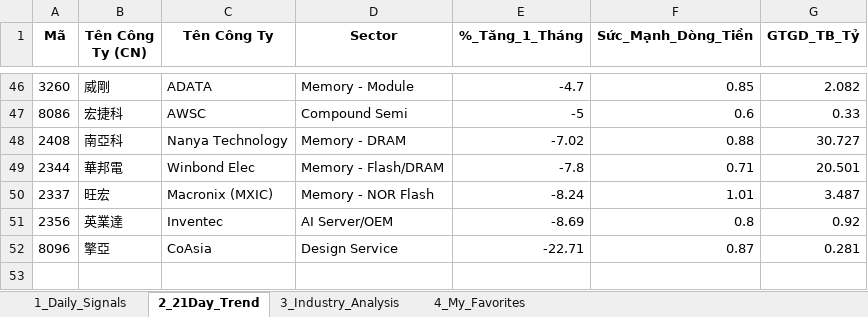
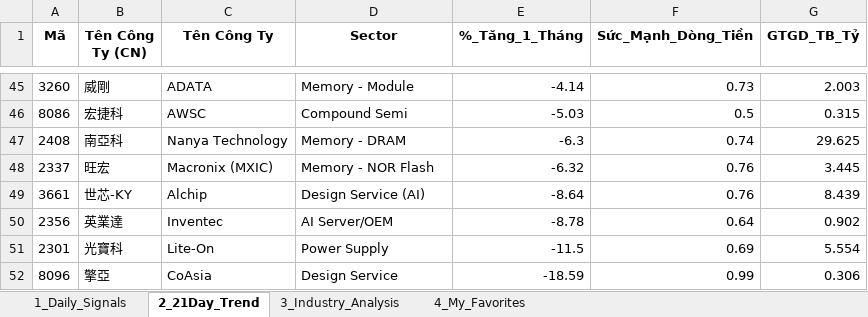
Before and after one commit to chipmoon/dashboard-tw, an Excel workbook: Taiwan_Market_Data_Latest.xlsx, sheet 2_21Day_Trend, drawn as a sheet; only a part is shown, gaps mark what is left out; values as stored, in another font and other column widths than the file's, no borders; removed rows and columns are numbered as before the commit, all else as after; the diff covers the shown part only; the diff names each change by its address in the sheet, - before the commit and + after, or states it on an @@ line.

```diff
--- a/Taiwan_Market_Data_Latest.xlsx (sheet 2_21Day_Trend)
+++ b/Taiwan_Market_Data_Latest.xlsx (sheet 2_21Day_Trend)
-E45 (%_Tăng_1_Tháng): -4.7
+E45 (%_Tăng_1_Tháng): -4.14
-F45 (Sức_Mạnh_Dòng_Tiền): 0.85
+F45 (Sức_Mạnh_Dòng_Tiền): 0.73
-G45 (GTGD_TB_Tỷ): 2.082
+G45 (GTGD_TB_Tỷ): 2.003
-E46 (%_Tăng_1_Tháng): -5
+E46 (%_Tăng_1_Tháng): -5.03
-F46 (Sức_Mạnh_Dòng_Tiền): 0.6
+F46 (Sức_Mạnh_Dòng_Tiền): 0.5
-G46 (GTGD_TB_Tỷ): 0.33
+G46 (GTGD_TB_Tỷ): 0.315
-E47 (%_Tăng_1_Tháng): -7.02
+E47 (%_Tăng_1_Tháng): -6.3
-F47 (Sức_Mạnh_Dòng_Tiền): 0.88
+F47 (Sức_Mạnh_Dòng_Tiền): 0.74
-G47 (GTGD_TB_Tỷ): 30.727
+G47 (GTGD_TB_Tỷ): 29.625
-row 49: 2344 | 華邦電 | Winbond Elec | Memory - Flash/DRAM | -7.8 | 0.71 | 20.501
-E48 (%_Tăng_1_Tháng): -8.24
+E48 (%_Tăng_1_Tháng): -6.32
-F48 (Sức_Mạnh_Dòng_Tiền): 1.01
+F48 (Sức_Mạnh_Dòng_Tiền): 0.76
-G48 (GTGD_TB_Tỷ): 3.487
+G48 (GTGD_TB_Tỷ): 3.445
+row 49: 3661 | 世芯-KY | Alchip | Design Service (AI) | -8.64 | 0.76 | 8.439
-E50 (%_Tăng_1_Tháng): -8.69
+E50 (%_Tăng_1_Tháng): -8.78
-F50 (Sức_Mạnh_Dòng_Tiền): 0.8
+F50 (Sức_Mạnh_Dòng_Tiền): 0.64
-G50 (GTGD_TB_Tỷ): 0.92
+G50 (GTGD_TB_Tỷ): 0.902
+row 51: 2301 | 光寶科 | Lite-On | Power Supply | -11.5 | 0.69 | 5.554
-E52 (%_Tăng_1_Tháng): -22.71
+E52 (%_Tăng_1_Tháng): -18.59
-F52 (Sức_Mạnh_Dòng_Tiền): 0.87
+F52 (Sức_Mạnh_Dòng_Tiền): 0.99
-G52 (GTGD_TB_Tỷ): 0.281
+G52 (GTGD_TB_Tỷ): 0.306
```
Also changed, not shown: 26 added rows, 27 removed rows and 50 edited cells elsewhere in this sheet, sheet 1_Daily_Signals, sheet 3_Industry_Analysis, sheet 4_My_Favorites.
